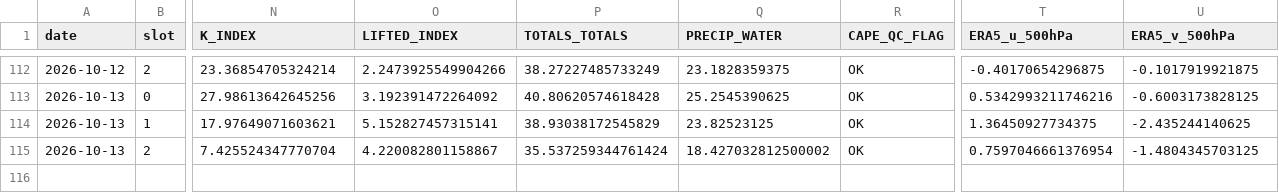
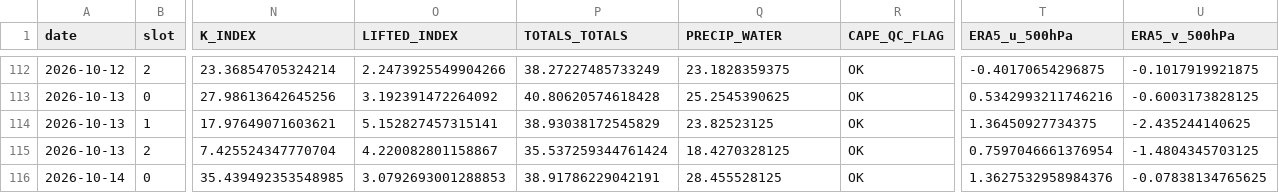
Before and after one commit to Aprameya05/SIH-Hyperlocal-Warning, a CSV file: data/upperair_realtime_43295.csv, drawn as a sheet; only a part is shown, gaps mark what is left out; rows hold the shown columns only; the diff names each change by its address in the sheet, - before the commit and + after, or states it on an @@ line.

```diff
--- a/data/upperair_realtime_43295.csv
+++ b/data/upperair_realtime_43295.csv
-Q115 (PRECIP_WATER): 18.427032812500002
+Q115 (PRECIP_WATER): 18.4270328125
+row 116: 2026-10-14 | 0 | 35.439492353548985 | 3.0792693001288853 | 38.91786229042191 | 28.455528125 | OK | 1.3627532958984376 | -0.07838134765625
```
Also changed, not shown: data/forecast_log.csv, data/gfs_realtime_43295.csv, 9 other files.
